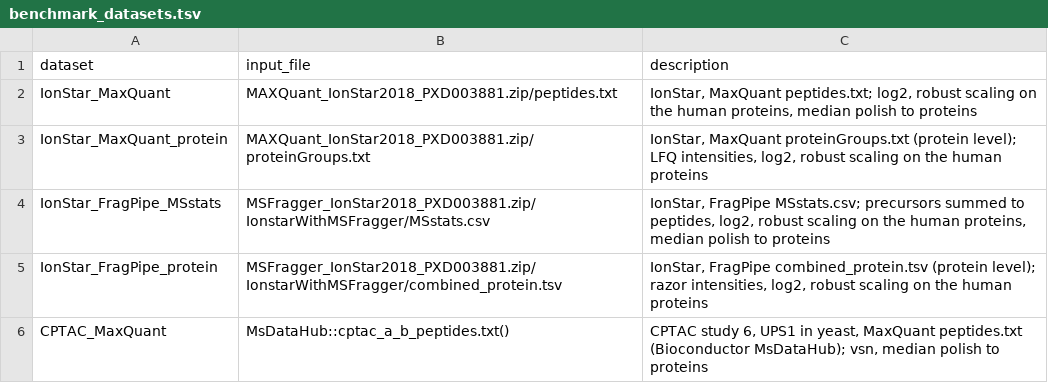
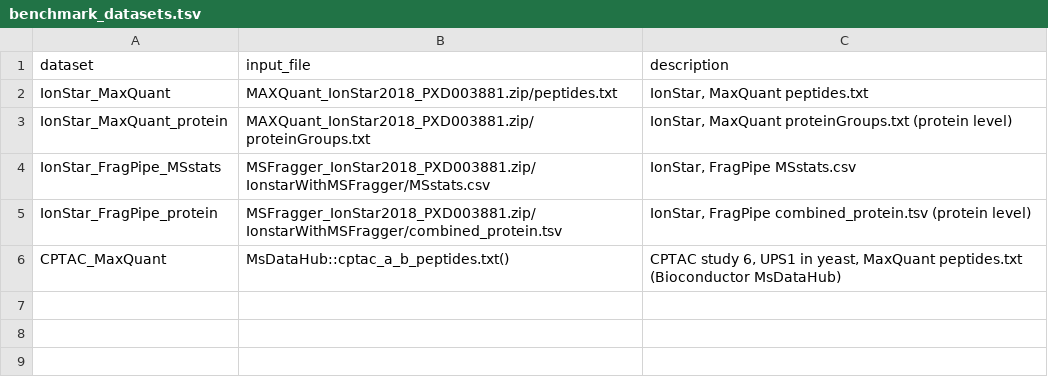
Before and after one commit to prolfqua/prolfquabenchmark, a TSV file: inst/extdata/benchmark_datasets.tsv, drawn as a sheet.

Commit message:
Benchmark_results: preprocessing steps per dataset
Each dataset in config/config.yaml lists its preprocessing steps; the
export writes them to inst/extdata/benchmark_preprocessing.tsv and every
dataset section of the vignette shows them below the input file.

Assisted-by: AI coding agent

```diff
--- a/inst/extdata/benchmark_datasets.tsv
+++ b/inst/extdata/benchmark_datasets.tsv
@@ -1,6 +1,6 @@
 dataset	input_file	description
-IonStar_MaxQuant	MAXQuant_IonStar2018_PXD003881.zip/peptides.txt	IonStar, MaxQuant peptides.txt; log2, robust scaling on the human proteins, median polish to proteins
-IonStar_MaxQuant_protein	MAXQuant_IonStar2018_PXD003881.zip/proteinGroups.txt	IonStar, MaxQuant proteinGroups.txt (protein level); LFQ intensities, log2, robust scaling on the human proteins
-IonStar_FragPipe_MSstats	MSFragger_IonStar2018_PXD003881.zip/IonstarWithMSFragger/MSstats.csv	IonStar, FragPipe MSstats.csv; precursors summed to peptides, log2, robust scaling on the human proteins, median polish to proteins
-IonStar_FragPipe_protein	MSFragger_IonStar2018_PXD003881.zip/IonstarWithMSFragger/combined_protein.tsv	IonStar, FragPipe combined_protein.tsv (protein level); razor intensities, log2, robust scaling on the human proteins
-CPTAC_MaxQuant	MsDataHub::cptac_a_b_peptides.txt()	CPTAC study 6, UPS1 in yeast, MaxQuant peptides.txt (Bioconductor MsDataHub); vsn, median polish to proteins
+IonStar_MaxQuant	MAXQuant_IonStar2018_PXD003881.zip/peptides.txt	IonStar, MaxQuant peptides.txt
+IonStar_MaxQuant_protein	MAXQuant_IonStar2018_PXD003881.zip/proteinGroups.txt	IonStar, MaxQuant proteinGroups.txt (protein level)
+IonStar_FragPipe_MSstats	MSFragger_IonStar2018_PXD003881.zip/IonstarWithMSFragger/MSstats.csv	IonStar, FragPipe MSstats.csv
+IonStar_FragPipe_protein	MSFragger_IonStar2018_PXD003881.zip/IonstarWithMSFragger/combined_protein.tsv	IonStar, FragPipe combined_protein.tsv (protein level)
+CPTAC_MaxQuant	MsDataHub::cptac_a_b_peptides.txt()	CPTAC study 6, UPS1 in yeast, MaxQuant peptides.txt (Bioconductor MsDataHub)
```
Also changed, not shown: inst/extdata/benchmark_methods.tsv, 6 other files.
